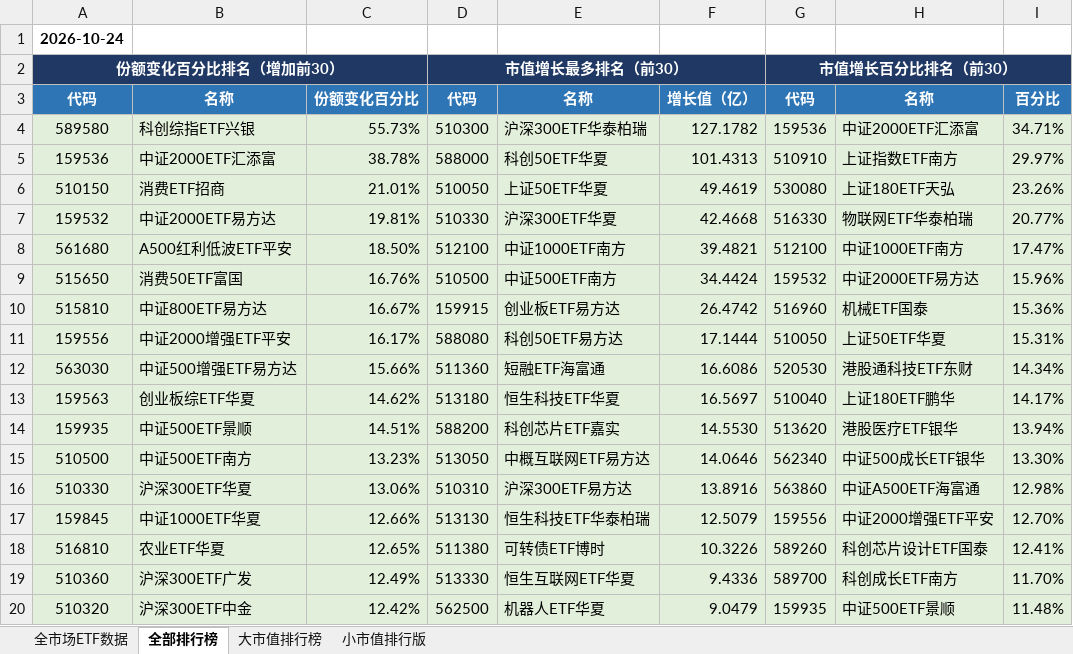
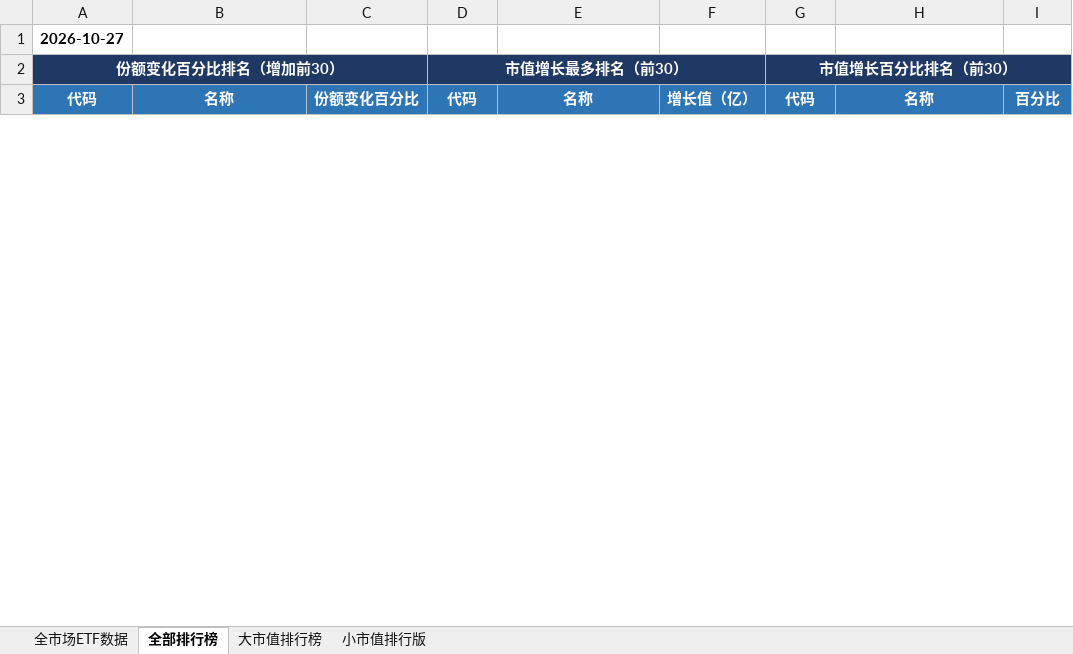
Before and after one commit to dagoushi003/dagoushi003.github.io, an Excel workbook: assets/posts/全市场数据分析表02.xlsx, sheet 全部排行榜, drawn as a sheet; only a part is shown; values as stored, in another font and other column widths than the file's, no borders; removed rows and columns are numbered as before the commit, all else as after; the diff covers the shown part only; the diff names each change by its address in the sheet, - before the commit and + after, or states it on an @@ line.

```diff
--- a/assets/posts/全市场数据分析表02.xlsx (sheet 全部排行榜)
+++ b/assets/posts/全市场数据分析表02.xlsx (sheet 全部排行榜)
-A1: 2026-10-24
+A1: 2026-10-27
-row 4: 589580 | 科创综指ETF兴银 | 55.73% | 510300 | 沪深300ETF华泰柏瑞 | 127.1782 | 159536 | 中证2000ETF汇添富 | 34.71%
-row 5: 159536 | 中证2000ETF汇添富 | 38.78% | 588000 | 科创50ETF华夏 | 101.4313 | 510910 | 上证指数ETF南方 | 29.97%
-row 6: 510150 | 消费ETF招商 | 21.01% | 510050 | 上证50ETF华夏 | 49.4619 | 530080 | 上证180ETF天弘 | 23.26%
-row 7: 159532 | 中证2000ETF易方达 | 19.81% | 510330 | 沪深300ETF华夏 | 42.4668 | 516330 | 物联网ETF华泰柏瑞 | 20.77%
-row 8: 561680 | A500红利低波ETF平安 | 18.50% | 512100 | 中证1000ETF南方 | 39.4821 | 512100 | 中证1000ETF南方 | 17.47%
-row 9: 515650 | 消费50ETF富国 | 16.76% | 510500 | 中证500ETF南方 | 34.4424 | 159532 | 中证2000ETF易方达 | 15.96%
-row 10: 515810 | 中证800ETF易方达 | 16.67% | 159915 | 创业板ETF易方达 | 26.4742 | 516960 | 机械ETF国泰 | 15.36%
-row 11: 159556 | 中证2000增强ETF平安 | 16.17% | 588080 | 科创50ETF易方达 | 17.1444 | 510050 | 上证50ETF华夏 | 15.31%
-row 12: 563030 | 中证500增强ETF易方达 | 15.66% | 511360 | 短融ETF海富通 | 16.6086 | 520530 | 港股通科技ETF东财 | 14.34%
-row 13: 159563 | 创业板综ETF华夏 | 14.62% | 513180 | 恒生科技ETF华夏 | 16.5697 | 510040 | 上证180ETF鹏华 | 14.17%
-row 14: 159935 | 中证500ETF景顺 | 14.51% | 588200 | 科创芯片ETF嘉实 | 14.5530 | 513620 | 港股医疗ETF银华 | 13.94%
-row 15: 510500 | 中证500ETF南方 | 13.23% | 513050 | 中概互联网ETF易方达 | 14.0646 | 562340 | 中证500成长ETF银华 | 13.30%
-row 16: 510330 | 沪深300ETF华夏 | 13.06% | 510310 | 沪深300ETF易方达 | 13.8916 | 563860 | 中证A500ETF海富通 | 12.98%
-row 17: 159845 | 中证1000ETF华夏 | 12.66% | 513130 | 恒生科技ETF华泰柏瑞 | 12.5079 | 159556 | 中证2000增强ETF平安 | 12.70%
-row 18: 516810 | 农业ETF华夏 | 12.65% | 511380 | 可转债ETF博时 | 10.3226 | 589260 | 科创芯片设计ETF国泰 | 12.41%
-row 19: 510360 | 沪深300ETF广发 | 12.49% | 513330 | 恒生互联网ETF华夏 | 9.4336 | 589700 | 科创成长ETF南方 | 11.70%
-row 20: 510320 | 沪深300ETF中金 | 12.42% | 562500 | 机器人ETF华夏 | 9.0479 | 159935 | 中证500ETF景顺 | 11.48%
```
Also changed, not shown: 55 added rows, 38 removed rows, 32 edited cells and merged cells elsewhere in this sheet, sheet 全市场ETF数据, sheet 小市值排行版, sheet 大市值排行榜.
